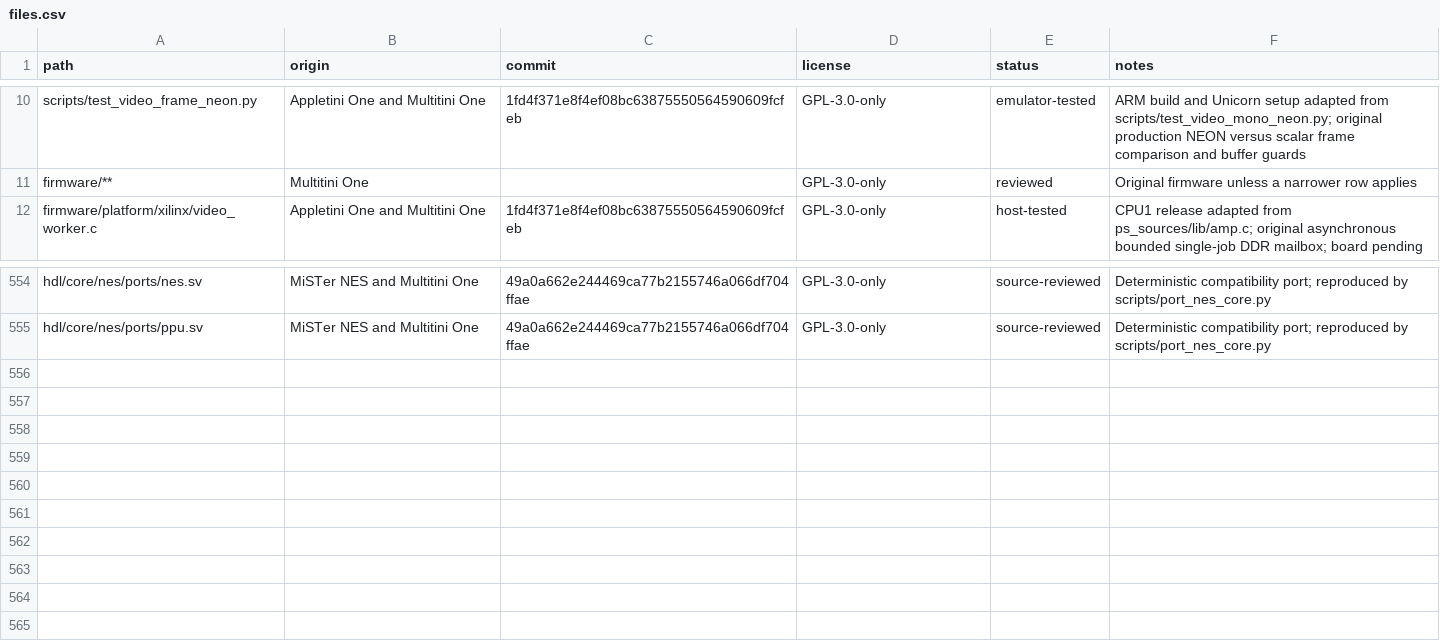
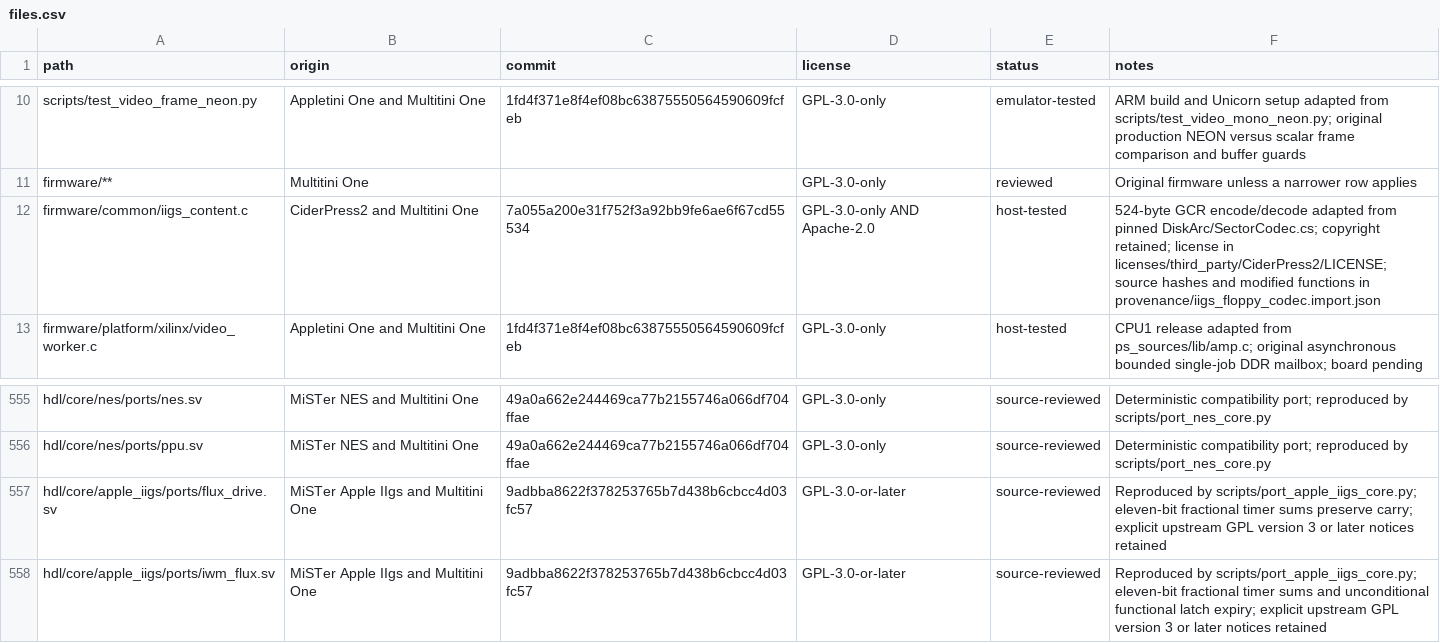
Before and after one commit to hasseily/multitini-one, a CSV file: licenses/files.csv, drawn as a sheet; only a part is shown, gaps mark what is left out; the diff names each change by its address in the sheet, - before the commit and + after, or states it on an @@ line.

Commit message:
Fix IIgs ROM3 boot and add writable sector floppies
Decode C033/C034 correctly and fetch ROM-backed IRQ bytes before native
CPU commits. Add 800K PO/2MG and 140K DOS-order DSK conversion with
journaled writeback. Correct IWM fractional carry and latch expiry.

Release M0.5.2 with the CPU and clock policy preserved and seven explicitly
reused FPGA images. Add real-ROM, IRQ and IWM regressions, license provenance
and exact implementation/qualification documentation.

```diff
--- a/licenses/files.csv
+++ b/licenses/files.csv
+row 12: firmware/common/iigs_content.c | CiderPress2 and Multitini One | 7a055a200e31f752f3a92bb9fe6ae6f67cd55534 | GPL-3.0-only AND Apache-2.0 | host-tested | 524-byte GCR encode/decode adapted from pinned DiskArc/SectorCodec.cs; copyright retained; license in licenses/third_party/CiderPress2/LICENSE; source hashes and modified functions in provenance/iigs_floppy_codec.import.json
+row 557: hdl/core/apple_iigs/ports/flux_drive.sv | MiSTer Apple IIgs and Multitini One | 9adbba8622f378253765b7d438b6cbcc4d03fc57 | GPL-3.0-or-later | source-reviewed | Reproduced by scripts/port_apple_iigs_core.py; eleven-bit fractional timer sums preserve carry; explicit upstream GPL version 3 or later notices retained
+row 558: hdl/core/apple_iigs/ports/iwm_flux.sv | MiSTer Apple IIgs and Multitini One | 9adbba8622f378253765b7d438b6cbcc4d03fc57 | GPL-3.0-or-later | source-reviewed | Reproduced by scripts/port_apple_iigs_core.py; eleven-bit fractional timer sums and unconditional functional latch expiry; explicit upstream GPL version 3 or later notices retained
```
Also changed, not shown: 39 other files.
